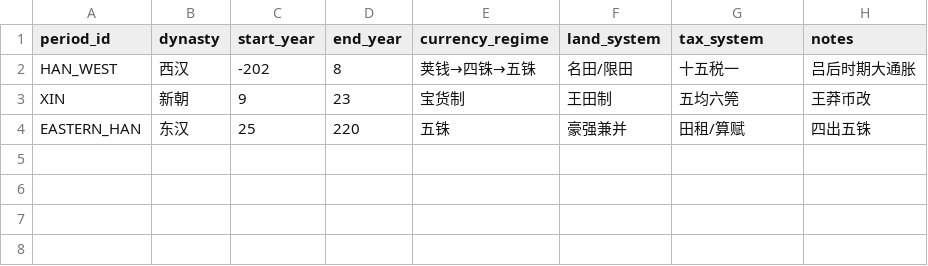
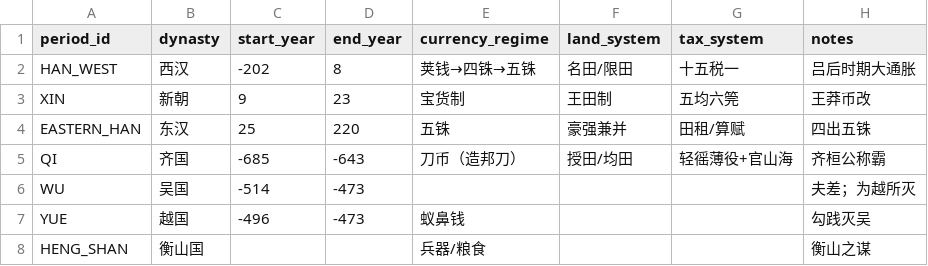
Before and after one commit to Justinjchen-Cornell/Ledger-of-Empires, a CSV file: 03-数据/processed/dynasty_master.csv, drawn as a sheet; the diff names each change by its address in the sheet, - before the commit and + after, or states it on an @@ line.

```diff
--- a/03-数据/processed/dynasty_master.csv
+++ b/03-数据/processed/dynasty_master.csv
+row 5: QI | 齐国 | -685 | -643 | 刀币（造邦刀） | 授田/均田 | 轻徭薄役+官山海 | 齐桓公称霸
+row 6: WU | 吴国 | -514 | -473 |  |  |  | 夫差；为越所灭
+row 7: YUE | 越国 | -496 | -473 | 蚁鼻钱 |  |  | 勾践灭吴
+row 8: HENG_SHAN | 衡山国 |  |  | 兵器/粮食 |  |  | 衡山之谋
```
Also changed, not shown: 03-数据/processed/fiscal_annual.csv, 03-数据/processed/money_series.csv, 5 other files.
